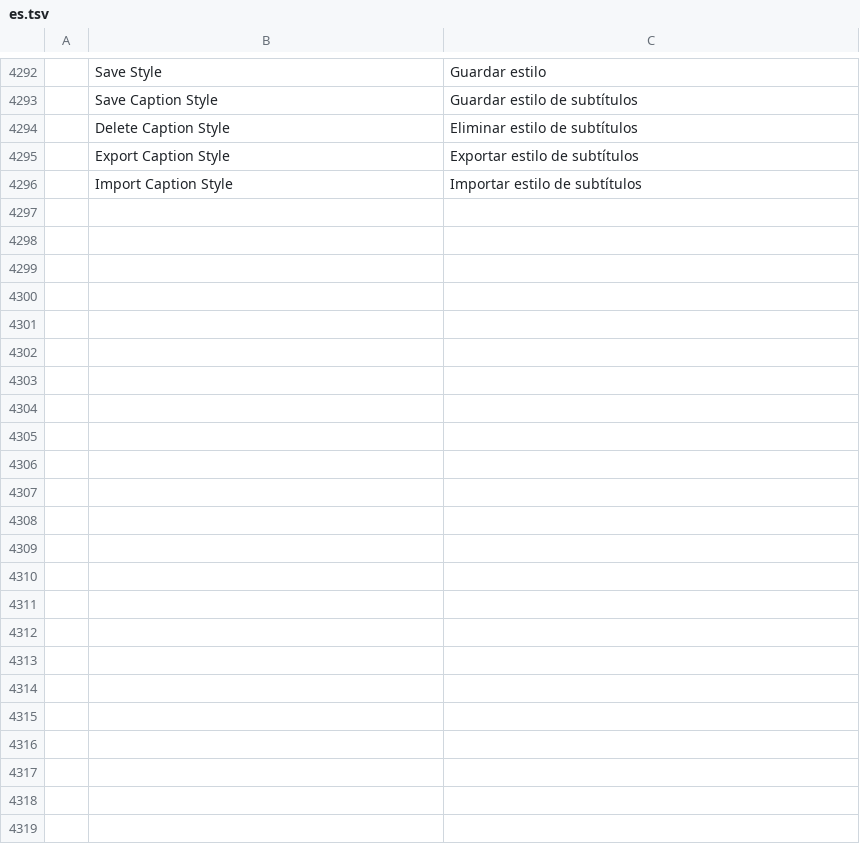
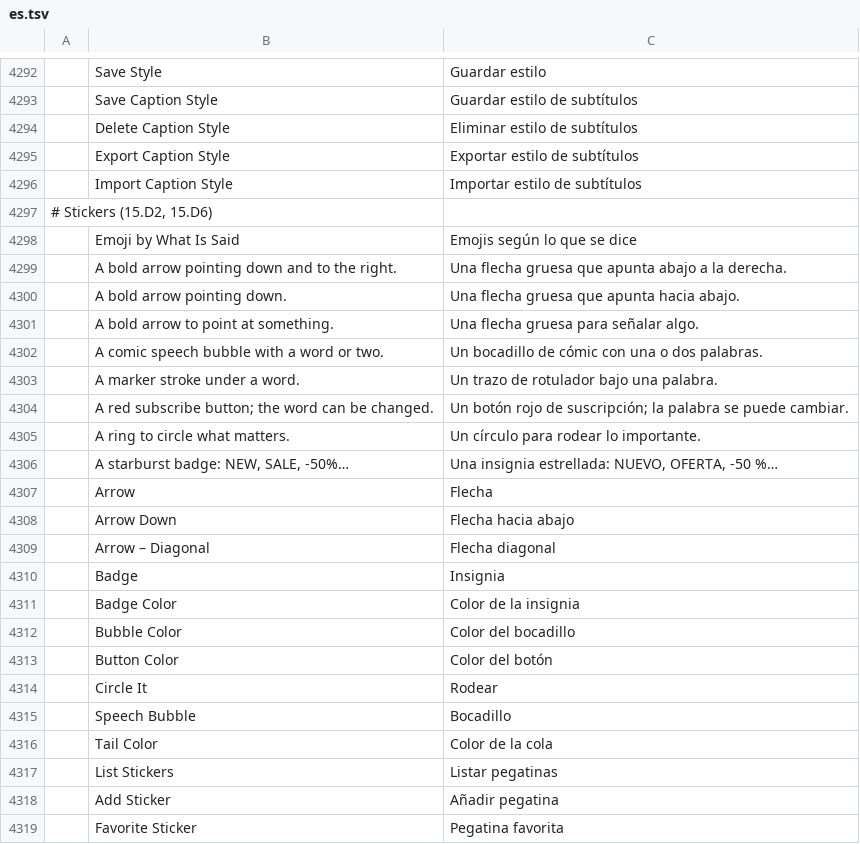
Before and after one commit to guloff/jilo-studio, a TSV file: crates/ui-egui/src/i18n/es.tsv, drawn as a sheet; only a part is shown, gaps mark what is left out.

```diff
--- a/crates/ui-egui/src/i18n/es.tsv
+++ b/crates/ui-egui/src/i18n/es.tsv
@@ -4296 +4296,24 @@
 	Import Caption Style	Importar estilo de subtítulos
+# Stickers (15.D2, 15.D6)
+	Emoji by What Is Said	Emojis según lo que se dice
+	A bold arrow pointing down and to the right.	Una flecha gruesa que apunta abajo a la derecha.
+	A bold arrow pointing down.	Una flecha gruesa que apunta hacia abajo.
+	A bold arrow to point at something.	Una flecha gruesa para señalar algo.
+	A comic speech bubble with a word or two.	Un bocadillo de cómic con una o dos palabras.
+	A marker stroke under a word.	Un trazo de rotulador bajo una palabra.
+	A red subscribe button; the word can be changed.	Un botón rojo de suscripción; la palabra se puede cambiar.
+	A ring to circle what matters.	Un círculo para rodear lo importante.
+	A starburst badge: NEW, SALE, -50%…	Una insignia estrellada: NUEVO, OFERTA, -50 %…
+	Arrow	Flecha
+	Arrow Down	Flecha hacia abajo
+	Arrow – Diagonal	Flecha diagonal
+	Badge	Insignia
+	Badge Color	Color de la insignia
+	Bubble Color	Color del bocadillo
+	Button Color	Color del botón
+	Circle It	Rodear
+	Speech Bubble	Bocadillo
+	Tail Color	Color de la cola
+	List Stickers	Listar pegatinas
+	Add Sticker	Añadir pegatina
+	Favorite Sticker	Pegatina favorita
```
Also changed, not shown: crates/ui-egui/src/i18n/ja.tsv, crates/ui-egui/src/i18n/pt-br.tsv, 18 other files.
